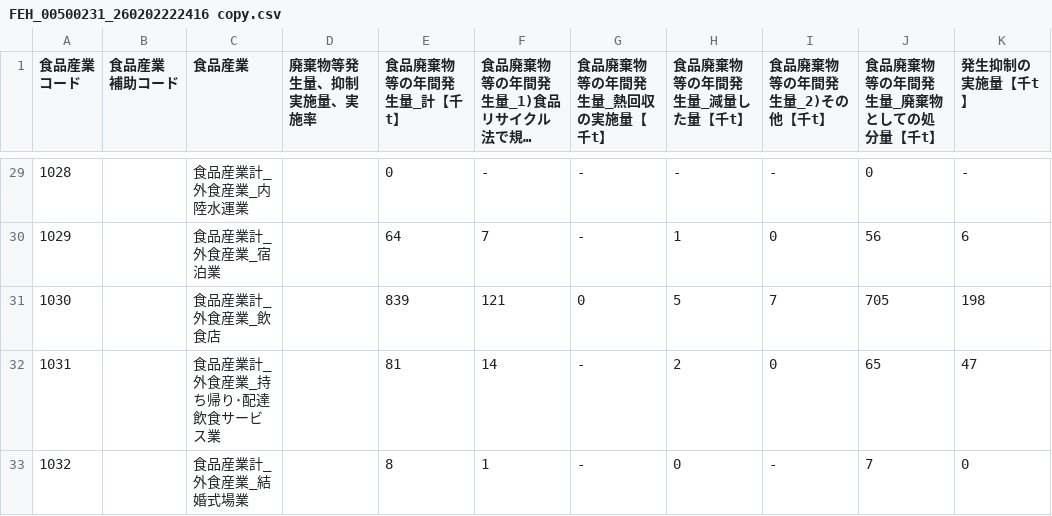
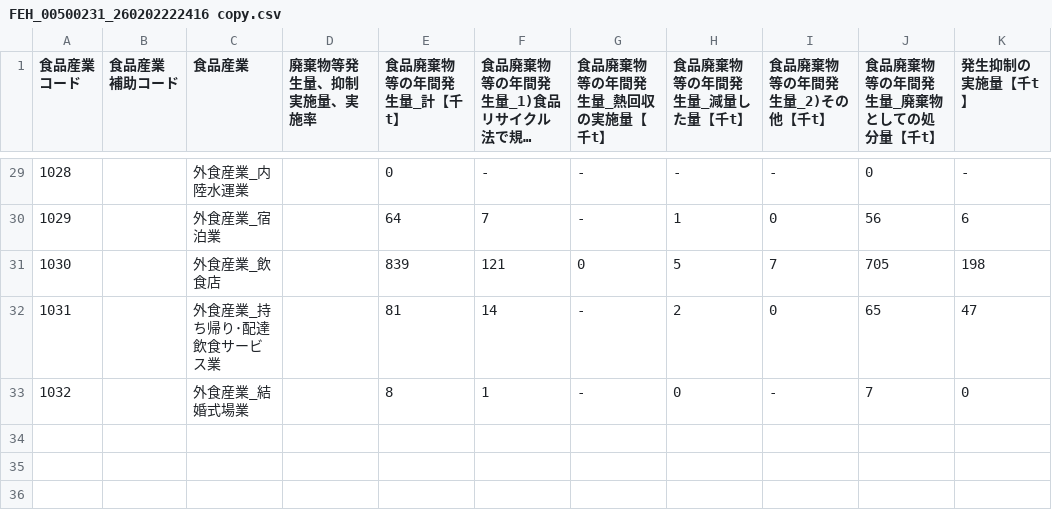
Before and after one commit to T125081/app.py, a CSV file: FEH_00500231_260202222416 copy.csv, drawn as a sheet; only a part is shown, gaps mark what is left out; long unchanged cells end in …; the diff covers the shown part only; the diff names each change by its address in the sheet, - before the commit and + after, or states it on an @@ line.

```diff
--- a/FEH_00500231_260202222416 copy.csv
+++ b/FEH_00500231_260202222416 copy.csv
-C29 (食品産業): 食品産業計_外食産業_内陸水運業
+C29 (食品産業): 外食産業_内陸水運業
-C30 (食品産業): 食品産業計_外食産業_宿泊業
+C30 (食品産業): 外食産業_宿泊業
-C31 (食品産業): 食品産業計_外食産業_飲食店
+C31 (食品産業): 外食産業_飲食店
-C32 (食品産業): 食品産業計_外食産業_持ち帰り･配達飲食サービス業
+C32 (食品産業): 外食産業_持ち帰り･配達飲食サービス業
-C33 (食品産業): 食品産業計_外食産業_結婚式場業
+C33 (食品産業): 外食産業_結婚式場業
```
Also changed, not shown: 27 edited cells elsewhere in this file.
